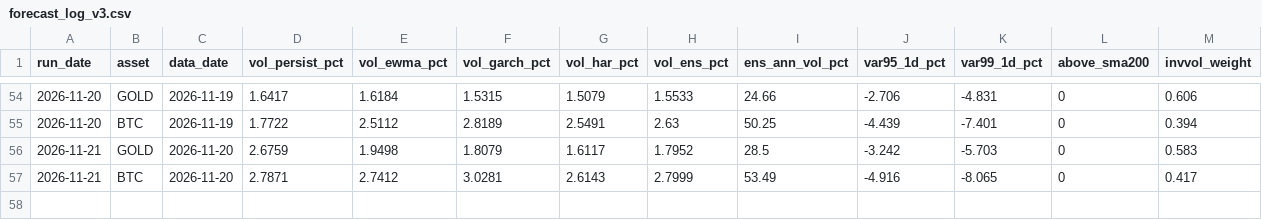
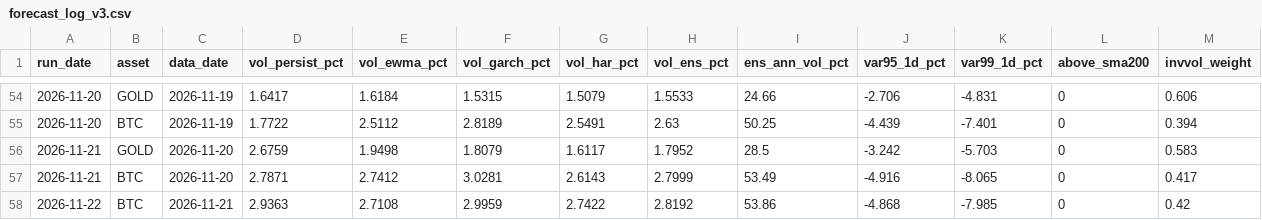
Before and after one commit to AsfahanJaved328/Model-Training-on-Gold-dataset, a CSV file: results/forecast_log_v3.csv, drawn as a sheet; only a part is shown, gaps mark what is left out; the diff names each change by its address in the sheet, - before the commit and + after, or states it on an @@ line.

```diff
--- a/results/forecast_log_v3.csv
+++ b/results/forecast_log_v3.csv
+row 58: 2026-11-22 | BTC | 2026-11-21 | 2.9363 | 2.7108 | 2.9959 | 2.7422 | 2.8192 | 53.86 | -4.868 | -7.985 | 0 | 0.42
```
Also changed, not shown: results/forecast_eval_v3.csv, 1 other file.
